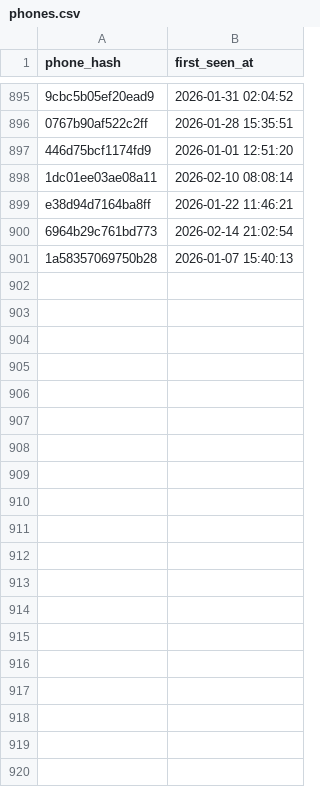
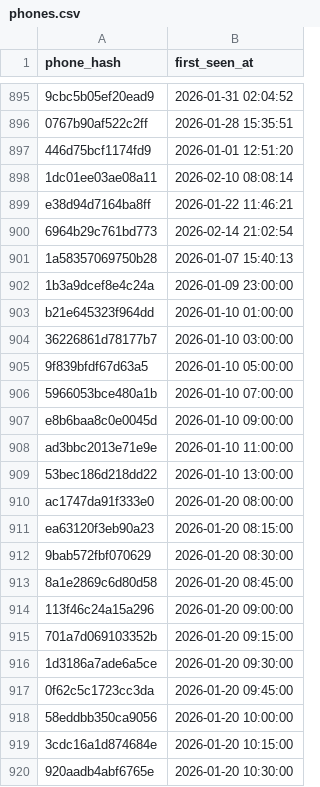
Before and after one commit to aditya-13115/ringWatch, a CSV file: data/phones.csv, drawn as a sheet; only a part is shown, gaps mark what is left out; the diff covers the shown part only; the diff names each change by its address in the sheet, - before the commit and + after, or states it on an @@ line.

```diff
--- a/data/phones.csv
+++ b/data/phones.csv
+row 902: 1b3a9dcef8e4c24a | 2026-01-09 23:00:00
+row 903: b21e645323f964dd | 2026-01-10 01:00:00
+row 904: 36226861d78177b7 | 2026-01-10 03:00:00
+row 905: 9f839bfdf67d63a5 | 2026-01-10 05:00:00
+row 906: 5966053bce480a1b | 2026-01-10 07:00:00
+row 907: e8b6baa8c0e0045d | 2026-01-10 09:00:00
+row 908: ad3bbc2013e71e9e | 2026-01-10 11:00:00
+row 909: 53bec186d218dd22 | 2026-01-10 13:00:00
+row 910: ac1747da91f333e0 | 2026-01-20 08:00:00
+row 911: ea63120f3eb90a23 | 2026-01-20 08:15:00
+row 912: 9bab572fbf070629 | 2026-01-20 08:30:00
+row 913: 8a1e2869c6d80d58 | 2026-01-20 08:45:00
+row 914: 113f46c24a15a296 | 2026-01-20 09:00:00
+row 915: 701a7d069103352b | 2026-01-20 09:15:00
+row 916: 1d3186a7ade6a5ce | 2026-01-20 09:30:00
+row 917: 0f62c5c1723cc3da | 2026-01-20 09:45:00
+row 918: 58eddbb350ca9056 | 2026-01-20 10:00:00
+row 919: 3cdc16a1d874684e | 2026-01-20 10:15:00
+row 920: 920aadb4abf6765e | 2026-01-20 10:30:00
```
Also changed, not shown: 37 added rows elsewhere in this file, data/accounts.csv, data/addresses.csv, 18 other files.
